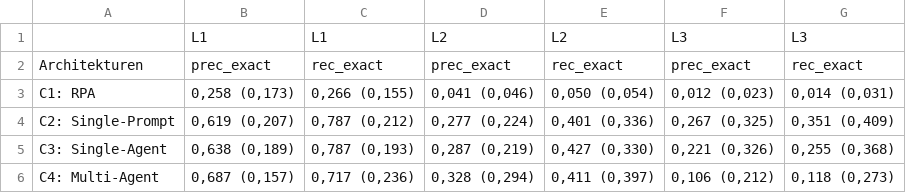
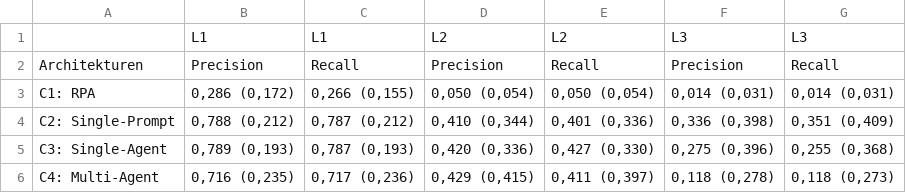
Before and after one commit to StefanEissler/doc-automation-architecture, a CSV file: notebooks/tables/precision_recall_summary.csv, drawn as a sheet.

```diff
--- a/notebooks/tables/precision_recall_summary.csv
+++ b/notebooks/tables/precision_recall_summary.csv
@@ -1,6 +1,6 @@
 ;L1;L1;L2;L2;L3;L3
-Architekturen;prec_exact;rec_exact;prec_exact;rec_exact;prec_exact;rec_exact
-C1: RPA;0,258 (0,173);0,266 (0,155);0,041 (0,046);0,050 (0,054);0,012 (0,023);0,014 (0,031)
-C2: Single-Prompt;0,619 (0,207);0,787 (0,212);0,277 (0,224);0,401 (0,336);0,267 (0,325);0,351 (0,409)
-C3: Single-Agent;0,638 (0,189);0,787 (0,193);0,287 (0,219);0,427 (0,330);0,221 (0,326);0,255 (0,368)
-C4: Multi-Agent;0,687 (0,157);0,717 (0,236);0,328 (0,294);0,411 (0,397);0,106 (0,212);0,118 (0,273)
+Architekturen;Precision;Recall;Precision;Recall;Precision;Recall
+C1: RPA;0,286 (0,172);0,266 (0,155);0,050 (0,054);0,050 (0,054);0,014 (0,031);0,014 (0,031)
+C2: Single-Prompt;0,788 (0,212);0,787 (0,212);0,410 (0,344);0,401 (0,336);0,336 (0,398);0,351 (0,409)
+C3: Single-Agent;0,789 (0,193);0,787 (0,193);0,420 (0,336);0,427 (0,330);0,275 (0,396);0,255 (0,368)
+C4: Multi-Agent;0,716 (0,235);0,717 (0,236);0,429 (0,415);0,411 (0,397);0,118 (0,278);0,118 (0,273)
```
Also changed, not shown: notebooks/tables/f1_precision_recall_summary.csv, 18 other files.
